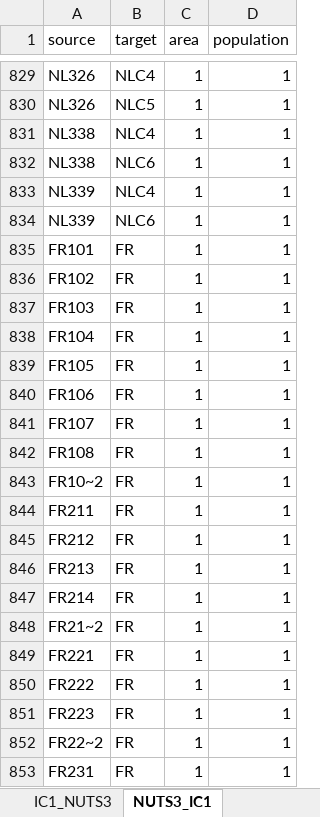
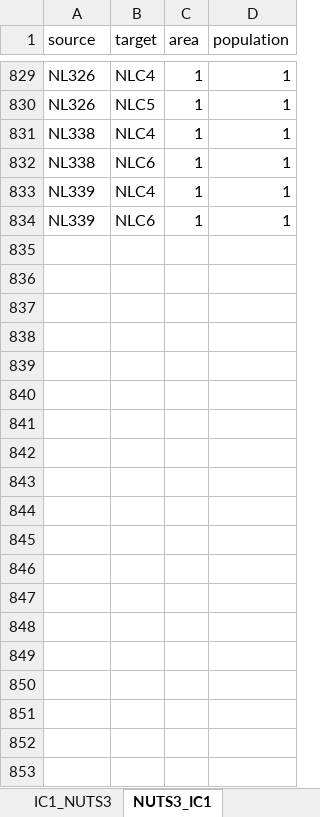
Before and after one commit to IsaiMaganTNO/Industrial-Case-Study-MopoProject, an Excel workbook: data-pipelines/europe/region_transformation_IC1.xlsx, sheet NUTS3_IC1, drawn as a sheet; only a part is shown, gaps mark what is left out; values as stored, in another font and other column widths than the file's, no borders; the diff covers the shown part only; the diff names each change by its address in the sheet, - before the commit and + after, or states it on an @@ line.

```diff
--- a/data-pipelines/europe/region_transformation_IC1.xlsx (sheet NUTS3_IC1)
+++ b/data-pipelines/europe/region_transformation_IC1.xlsx (sheet NUTS3_IC1)
-row 835: FR101 | FR | 1 | 1
-row 836: FR102 | FR | 1 | 1
-row 837: FR103 | FR | 1 | 1
-row 838: FR104 | FR | 1 | 1
-row 839: FR105 | FR | 1 | 1
-row 840: FR106 | FR | 1 | 1
-row 841: FR107 | FR | 1 | 1
-row 842: FR108 | FR | 1 | 1
-row 843: FR10~2 | FR | 1 | 1
-row 844: FR211 | FR | 1 | 1
-row 845: FR212 | FR | 1 | 1
-row 846: FR213 | FR | 1 | 1
-row 847: FR214 | FR | 1 | 1
-row 848: FR21~2 | FR | 1 | 1
-row 849: FR221 | FR | 1 | 1
-row 850: FR222 | FR | 1 | 1
-row 851: FR223 | FR | 1 | 1
-row 852: FR22~2 | FR | 1 | 1
-row 853: FR231 | FR | 1 | 1
```
Also changed, not shown: 102 removed rows elsewhere in this sheet, data-pipelines/europe/_ines-builder/region_transformation.xlsx, 19 other files.
